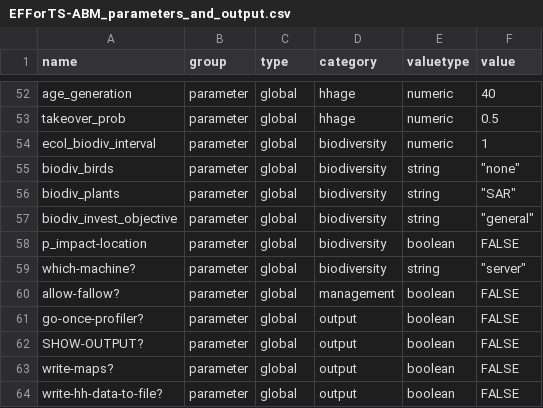
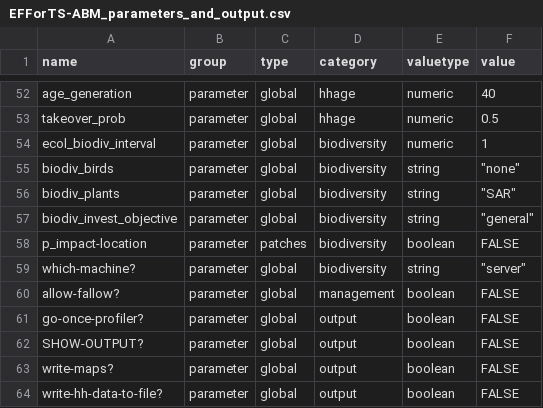
Before and after one commit to EFForTS-B10/Refforts, a CSV file: data_raw/EFForTS-ABM_parameters_and_output.csv, drawn as a sheet; only a part is shown, gaps mark what is left out.

Commit message:
corrected default parameter scope

```diff
--- a/data_raw/EFForTS-ABM_parameters_and_output.csv
+++ b/data_raw/EFForTS-ABM_parameters_and_output.csv
@@ -57,3 +57,3 @@ biodiv_plants,parameter,global,biodiversity,string,"""SAR"""
 biodiv_invest_objective,parameter,global,biodiversity,string,"""general"""
-p_impact-location,parameter,global,biodiversity,boolean,FALSE
+p_impact-location,parameter,patches,biodiversity,boolean,FALSE
 which-machine?,parameter,global,biodiversity,string,"""server"""
```
Also changed, not shown: 1 other file.
